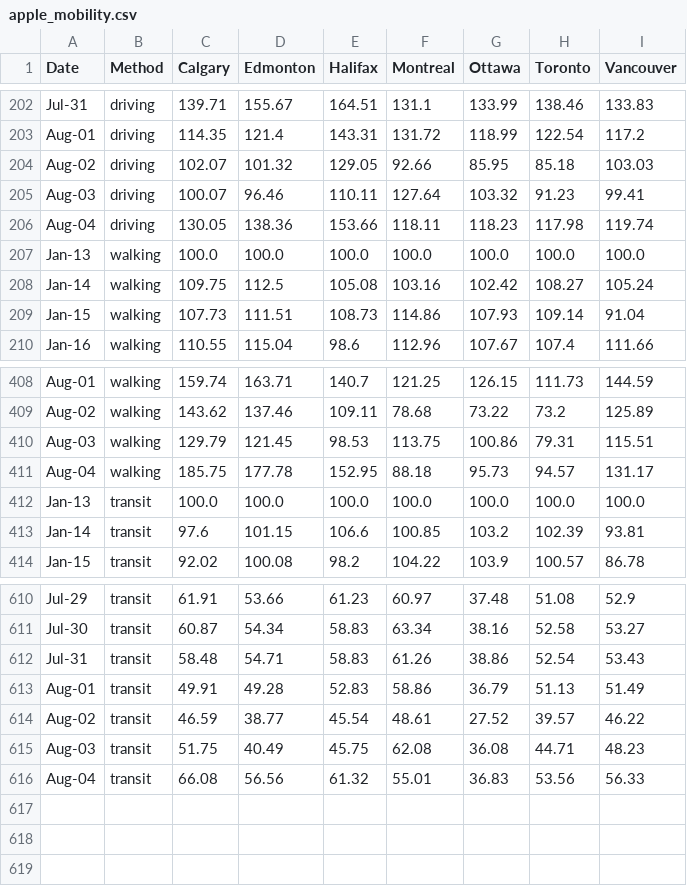
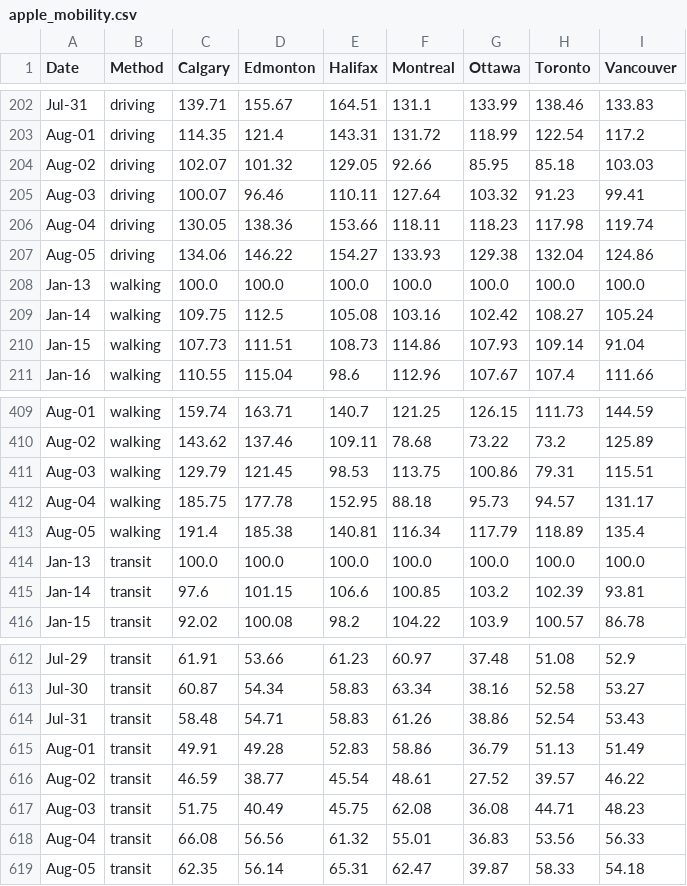
Before and after one commit to cdhoweinstitute/COVID-Canada, a CSV file: apple_mobility.csv, drawn as a sheet; only a part is shown, gaps mark what is left out.

```diff
--- a/apple_mobility.csv
+++ b/apple_mobility.csv
@@ -206,2 +206,3 @@ Aug-03,driving,100.07,96.46,110.11,127.64,103.32,91.23,99.41
 Aug-04,driving,130.05,138.36,153.66,118.11,118.23,117.98,119.74
+Aug-05,driving,134.06,146.22,154.27,133.93,129.38,132.04,124.86
 Jan-13,walking,100.0,100.0,100.0,100.0,100.0,100.0,100.0
@@ -411,2 +412,3 @@ Aug-03,walking,129.79,121.45,98.53,113.75,100.86,79.31,115.51
 Aug-04,walking,185.75,177.78,152.95,88.18,95.73,94.57,131.17
+Aug-05,walking,191.4,185.38,140.81,116.34,117.79,118.89,135.4
 Jan-13,transit,100.0,100.0,100.0,100.0,100.0,100.0,100.0
@@ -616 +618,2 @@ Aug-03,transit,51.75,40.49,45.75,62.08,36.08,44.71,48.23
 Aug-04,transit,66.08,56.56,61.32,55.01,36.83,53.56,56.33
+Aug-05,transit,62.35,56.14,65.31,62.47,39.87,58.33,54.18
```
Also changed, not shown: growth.csv, growth_log.csv, 2 other files.
